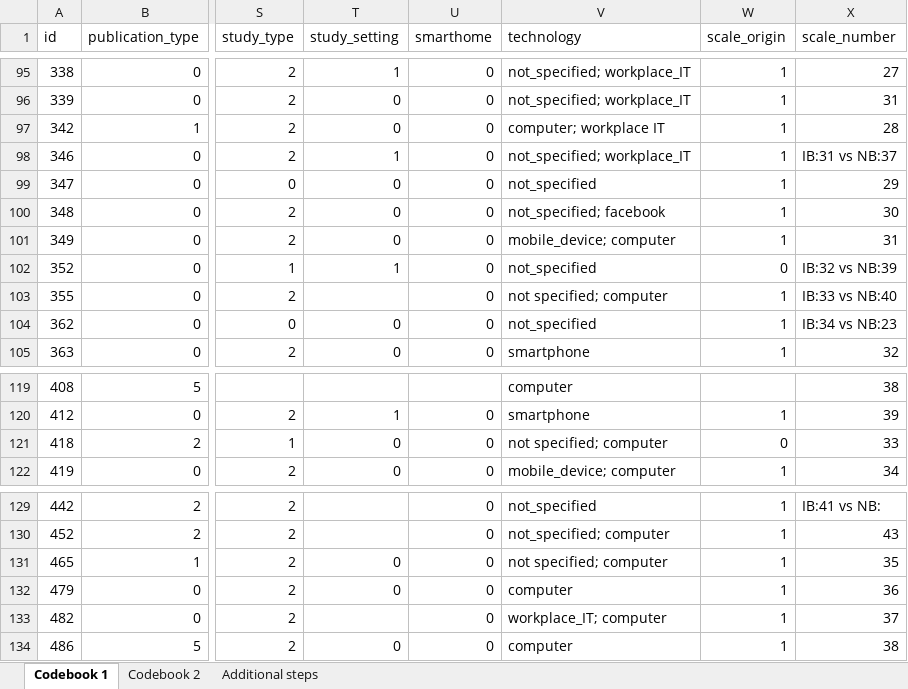
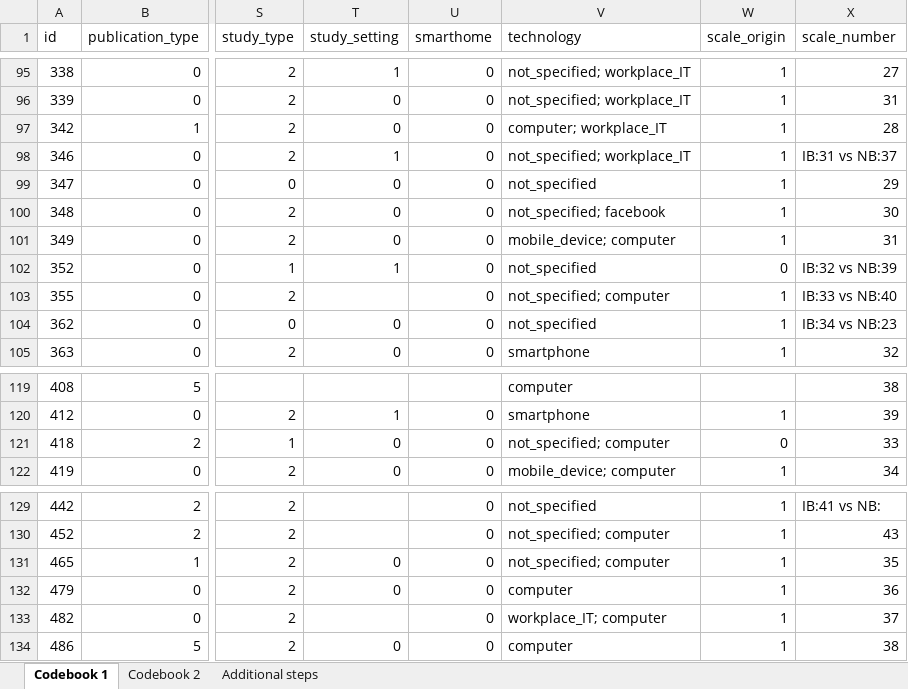
Before and after one commit to neleborgert/CSE-review, an Excel workbook: data/raw/Review_data_all_packages.xlsx, sheet Codebook 1, drawn as a sheet; only a part is shown, gaps mark what is left out; values as stored, in another font and other column widths than the file's, no borders; table styles not drawn; the diff covers the shown part only; the diff names each change by its address in the sheet, - before the commit and + after, or states it on an @@ line.

```diff
--- a/data/raw/Review_data_all_packages.xlsx (sheet Codebook 1)
+++ b/data/raw/Review_data_all_packages.xlsx (sheet Codebook 1)
-V97 (technology): computer; workplace IT
+V97 (technology): computer; workplace_IT
-V103 (technology): not specified; computer
+V103 (technology): not_specified; computer
-V121 (technology): not specified; computer
+V121 (technology): not_specified; computer
-V131 (technology): not specified; computer
+V131 (technology): not_specified; computer
```
Also changed, not shown: 6 edited cells elsewhere in this sheet, 3 other files.
